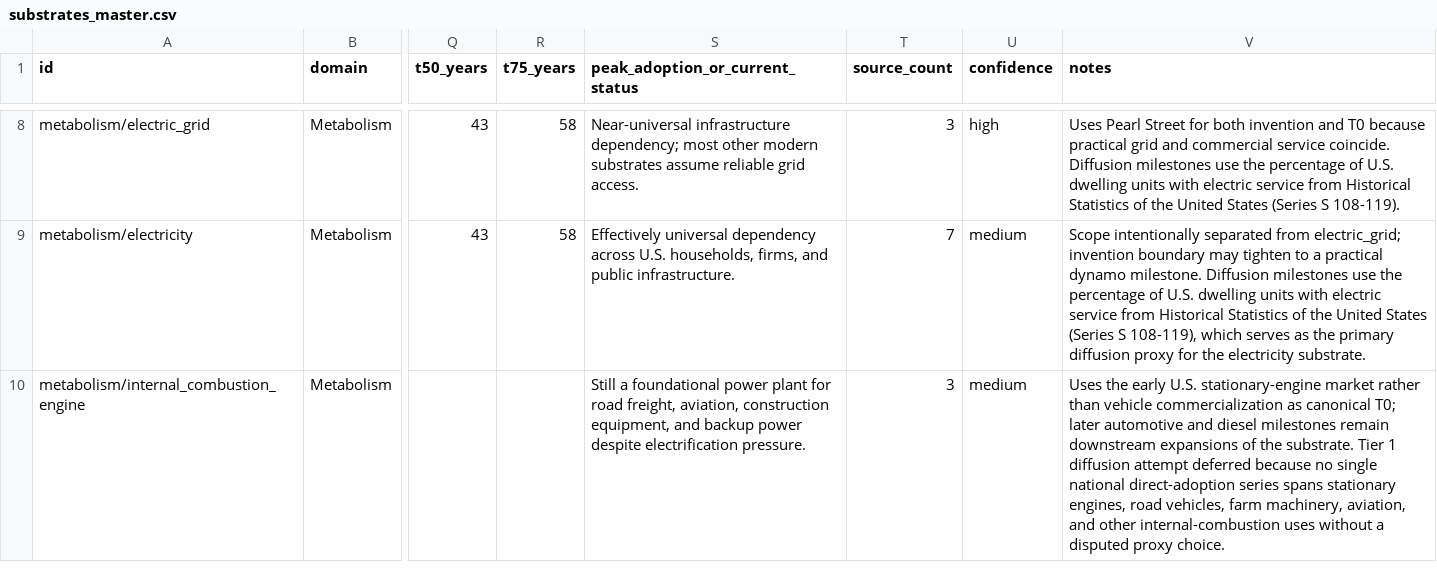
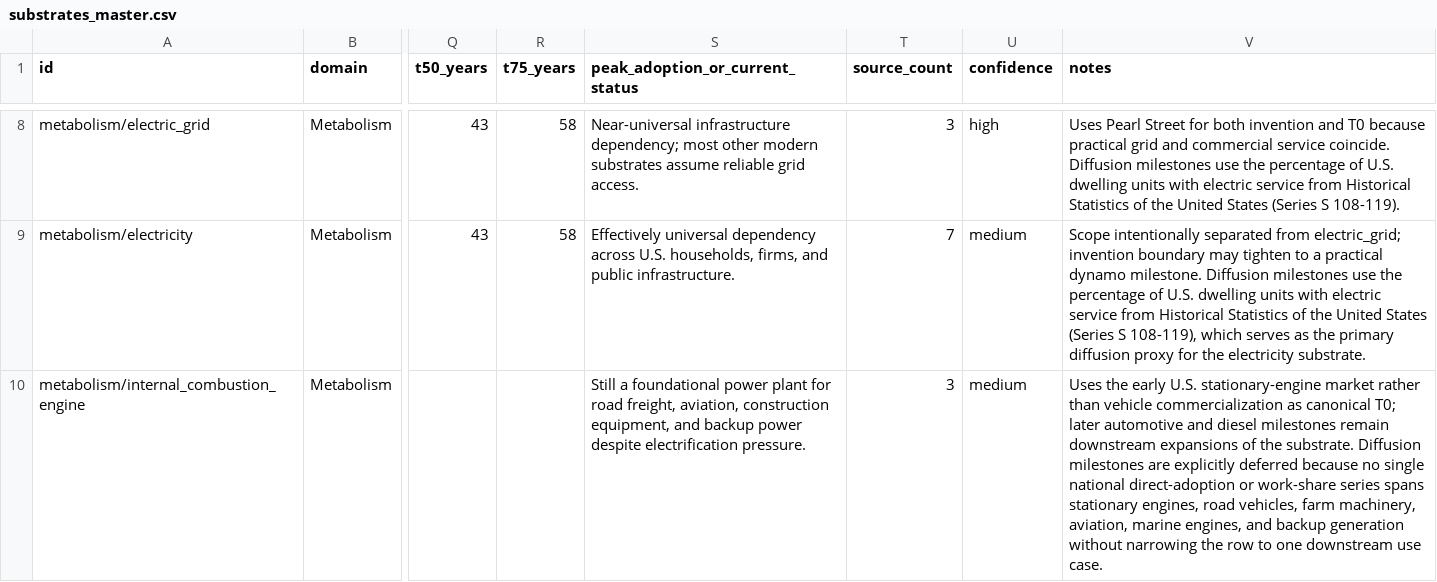
Before and after one commit to mschwar/civstrate, a CSV file: data/processed/substrates_master.csv, drawn as a sheet; only a part is shown, gaps mark what is left out; the diff covers the shown part only; the diff names each change by its address in the sheet, - before the commit and + after, or states it on an @@ line.

```diff
--- a/data/processed/substrates_master.csv
+++ b/data/processed/substrates_master.csv
-V10 (notes): …the substrate. Tier 1 diffusion attempt deferred because no single national direct-adoption series spans stationary engines, road vehicles, farm machinery, aviation, and other internal-combustion uses without a disputed proxy choice.
+V10 (notes): …the substrate. Diffusion milestones are explicitly deferred because no single national direct-adoption or work-share series spans stationary engines, road vehicles, farm machinery, aviation, marine engines, and backup generation without narrowing the row to one downstream use case.
```
Also changed, not shown: 5 edited cells elsewhere in this file, 7 other files.
